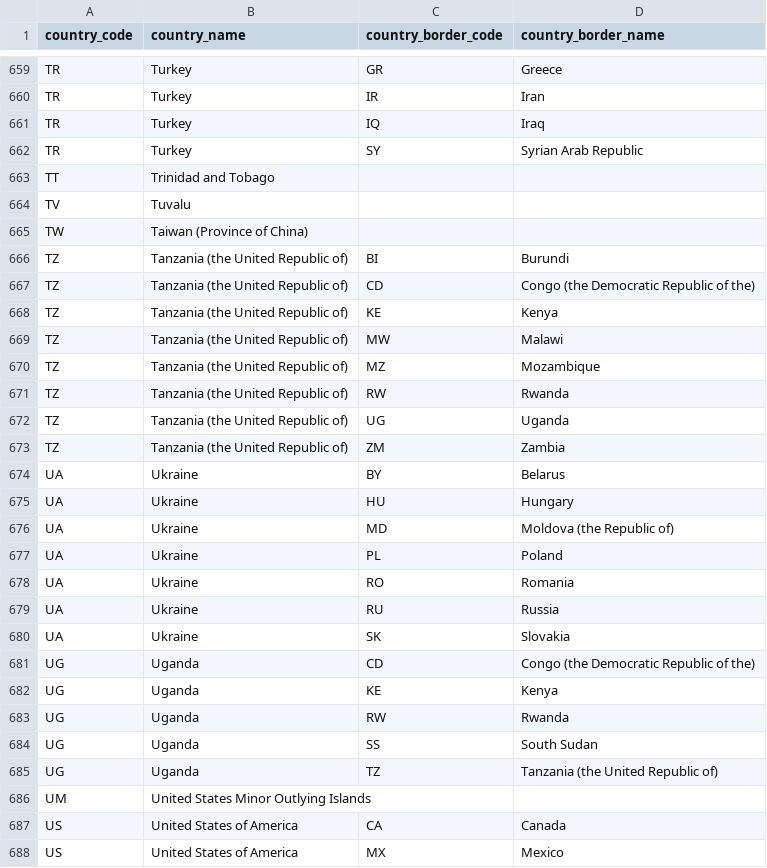
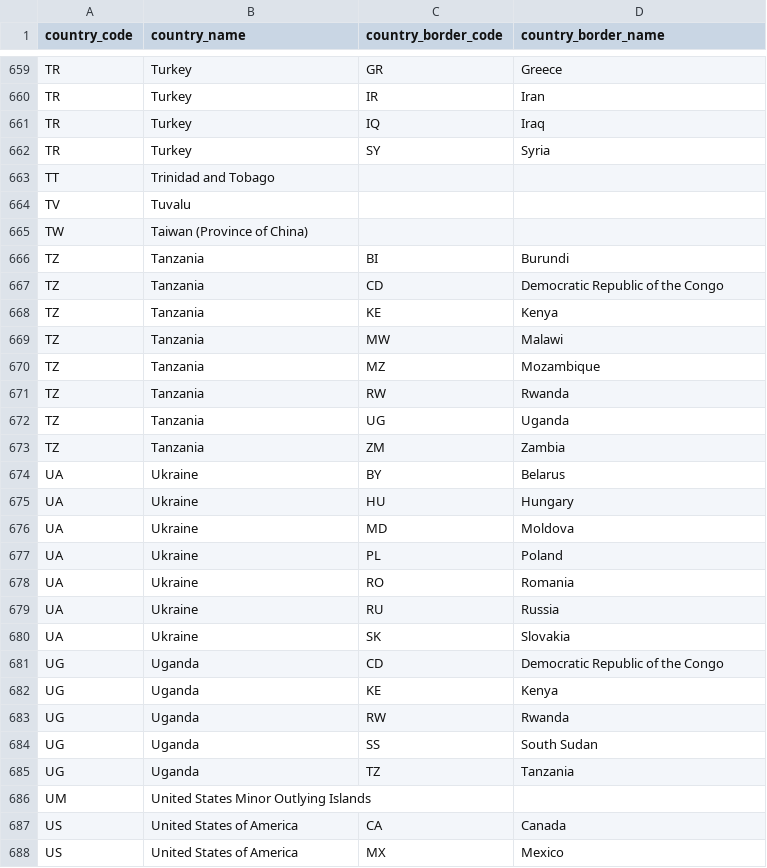
Before and after one commit to lkassaei/Borders, a CSV file: src/main/resources/GEODATASOURCE-COUNTRY-BORDERS.CSV, drawn as a sheet; only a part is shown, gaps mark what is left out; the diff covers the shown part only.

```diff
--- a/src/main/resources/GEODATASOURCE-COUNTRY-BORDERS.CSV
+++ b/src/main/resources/GEODATASOURCE-COUNTRY-BORDERS.CSV
@@ -661,3 +661,3 @@
 "TR","Turkey","IQ","Iraq"
-"TR","Turkey","SY","Syrian Arab Republic"
+"TR","Turkey","SY","Syria"
 "TT","Trinidad and Tobago","",""
@@ -665,13 +665,13 @@
 "TW","Taiwan (Province of China)","",""
-"TZ","Tanzania (the United Republic of)","BI","Burundi"
-"TZ","Tanzania (the United Republic of)","CD","Congo (the Democratic Republic of the)"
-"TZ","Tanzania (the United Republic of)","KE","Kenya"
-"TZ","Tanzania (the United Republic of)","MW","Malawi"
-"TZ","Tanzania (the United Republic of)","MZ","Mozambique"
-"TZ","Tanzania (the United Republic of)","RW","Rwanda"
-"TZ","Tanzania (the United Republic of)","UG","Uganda"
-"TZ","Tanzania (the United Republic of)","ZM","Zambia"
+"TZ","Tanzania","BI","Burundi"
+"TZ","Tanzania","CD","Democratic Republic of the Congo"
+"TZ","Tanzania","KE","Kenya"
+"TZ","Tanzania","MW","Malawi"
+"TZ","Tanzania","MZ","Mozambique"
+"TZ","Tanzania","RW","Rwanda"
+"TZ","Tanzania","UG","Uganda"
+"TZ","Tanzania","ZM","Zambia"
 "UA","Ukraine","BY","Belarus"
 "UA","Ukraine","HU","Hungary"
-"UA","Ukraine","MD","Moldova (the Republic of)"
+"UA","Ukraine","MD","Moldova"
 "UA","Ukraine","PL","Poland"
@@ -680,3 +680,3 @@
 "UA","Ukraine","SK","Slovakia"
-"UG","Uganda","CD","Congo (the Democratic Republic of the)"
+"UG","Uganda","CD","Democratic Republic of the Congo"
 "UG","Uganda","KE","Kenya"
@@ -684,3 +684,3 @@
 "UG","Uganda","SS","South Sudan"
-"UG","Uganda","TZ","Tanzania (the United Republic of)"
+"UG","Uganda","TZ","Tanzania"
 "UM","United States Minor Outlying Islands","",""
```
Also changed, not shown: 2 added rows, 1 removed row and 107 edited cells elsewhere in this file, 2 other files.
